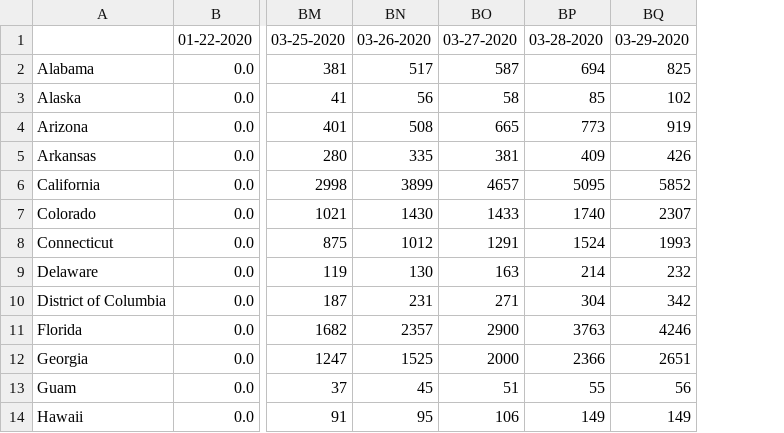
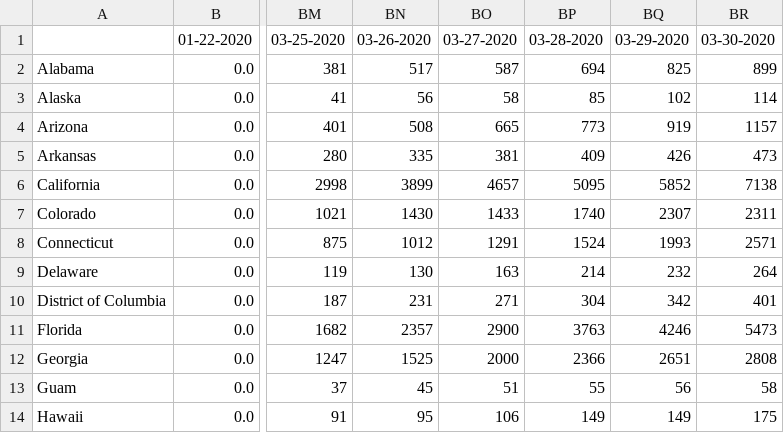
Before and after one commit to gitcheng/COVID19_history, a CSV file: us_states_confirmed.csv, drawn as a sheet; only a part is shown, gaps mark what is left out; the diff names each change by its address in the sheet, - before the commit and + after, or states it on an @@ line.

Commit message:
data update 3/30/2020

```diff
--- a/us_states_confirmed.csv
+++ b/us_states_confirmed.csv
+column BR, rows 1-14: 03-30-2020 | 899 | 114 | 1157 | 473 | 7138 | 2311 | 2571 | 264 | 401 | 5473 | 2808 | 58 | 175
```
Also changed, not shown: us_states_deaths.csv, us_states_recovered.csv, 2 other files.
